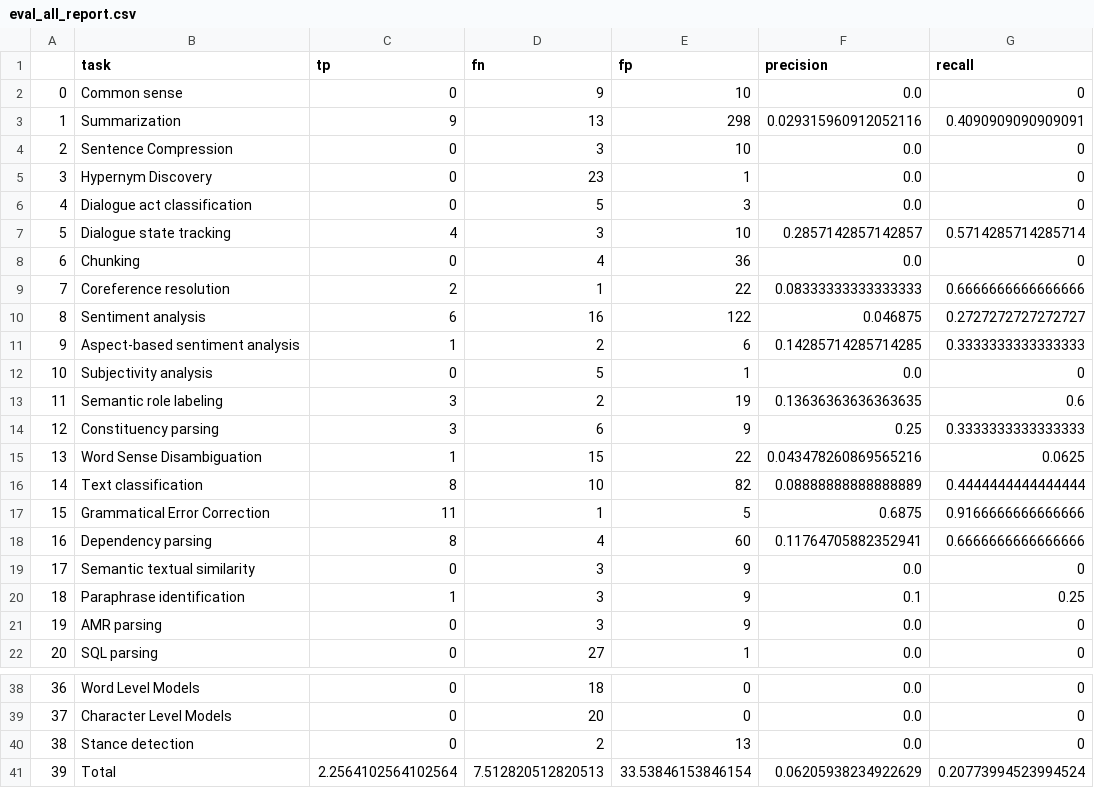
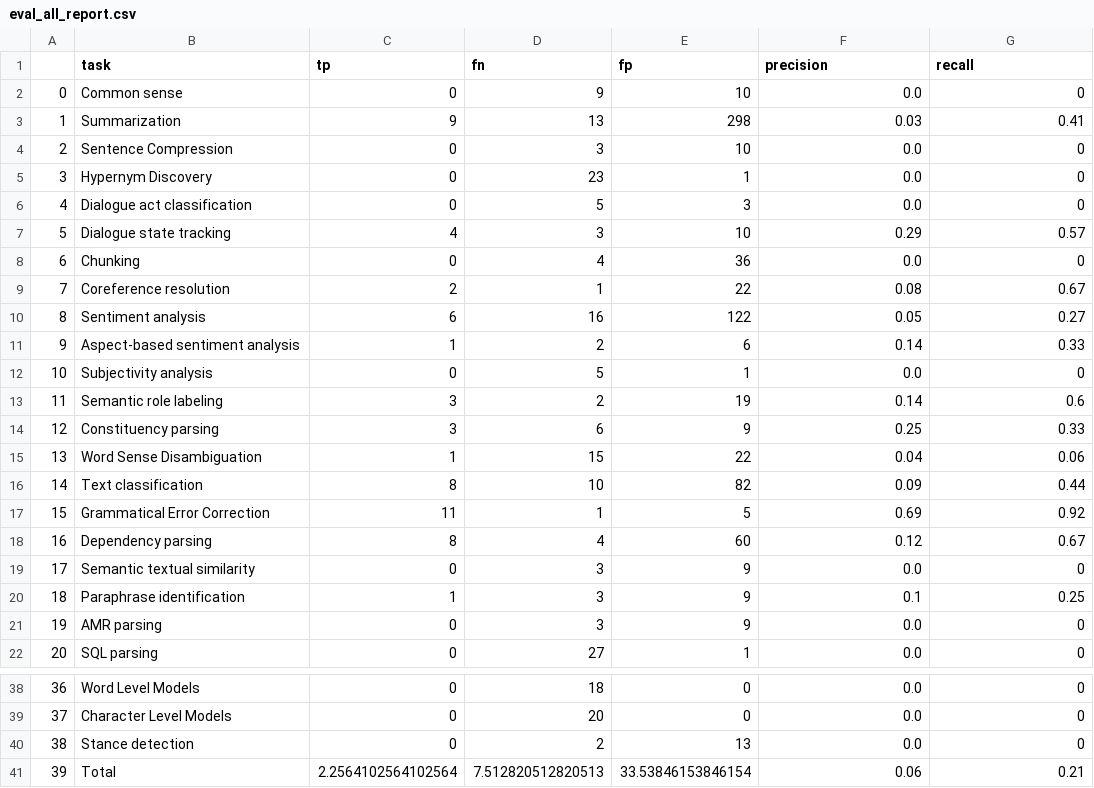
Before and after one commit to paperswithcode/sota-extractor, a CSV file: eval_all_report.csv, drawn as a sheet; only a part is shown, gaps mark what is left out; the diff covers the shown part only.

Commit message:
Make the table a bit easier to read

```diff
--- a/eval_all_report.csv
+++ b/eval_all_report.csv
@@ -2,3 +2,3 @@
 0,Common sense,0,9,10,0.0,0
-1,Summarization,9,13,298,0.029315960912052116,0.4090909090909091
+1,Summarization,9,13,298,0.03,0.41
 2,Sentence Compression,0,3,10,0.0,0
@@ -6,14 +6,14 @@
 4,Dialogue act classification,0,5,3,0.0,0
-5,Dialogue state tracking,4,3,10,0.2857142857142857,0.5714285714285714
+5,Dialogue state tracking,4,3,10,0.29,0.57
 6,Chunking,0,4,36,0.0,0
-7,Coreference resolution,2,1,22,0.08333333333333333,0.6666666666666666
-8,Sentiment analysis,6,16,122,0.046875,0.2727272727272727
-9,Aspect-based sentiment analysis,1,2,6,0.14285714285714285,0.3333333333333333
+7,Coreference resolution,2,1,22,0.08,0.67
+8,Sentiment analysis,6,16,122,0.05,0.27
+9,Aspect-based sentiment analysis,1,2,6,0.14,0.33
 10,Subjectivity analysis,0,5,1,0.0,0
-11,Semantic role labeling,3,2,19,0.13636363636363635,0.6
-12,Constituency parsing,3,6,9,0.25,0.3333333333333333
-13,Word Sense Disambiguation,1,15,22,0.043478260869565216,0.0625
-14,Text classification,8,10,82,0.08888888888888889,0.4444444444444444
-15,Grammatical Error Correction,11,1,5,0.6875,0.9166666666666666
-16,Dependency parsing,8,4,60,0.11764705882352941,0.6666666666666666
+11,Semantic role labeling,3,2,19,0.14,0.6
+12,Constituency parsing,3,6,9,0.25,0.33
+13,Word Sense Disambiguation,1,15,22,0.04,0.06
+14,Text classification,8,10,82,0.09,0.44
+15,Grammatical Error Correction,11,1,5,0.69,0.92
+16,Dependency parsing,8,4,60,0.12,0.67
 17,Semantic textual similarity,0,3,9,0.0,0
@@ -40,2 +40,2 @@
 38,Stance detection,0,2,13,0.0,0
-39,Total,2.2564102564102564,7.512820512820513,33.53846153846154,0.06205938234922629,0.20773994523994524
+39,Total,2.2564102564102564,7.512820512820513,33.53846153846154,0.06,0.21
```
Also changed, not shown: 10 edited cells elsewhere in this file, 1 other file.
